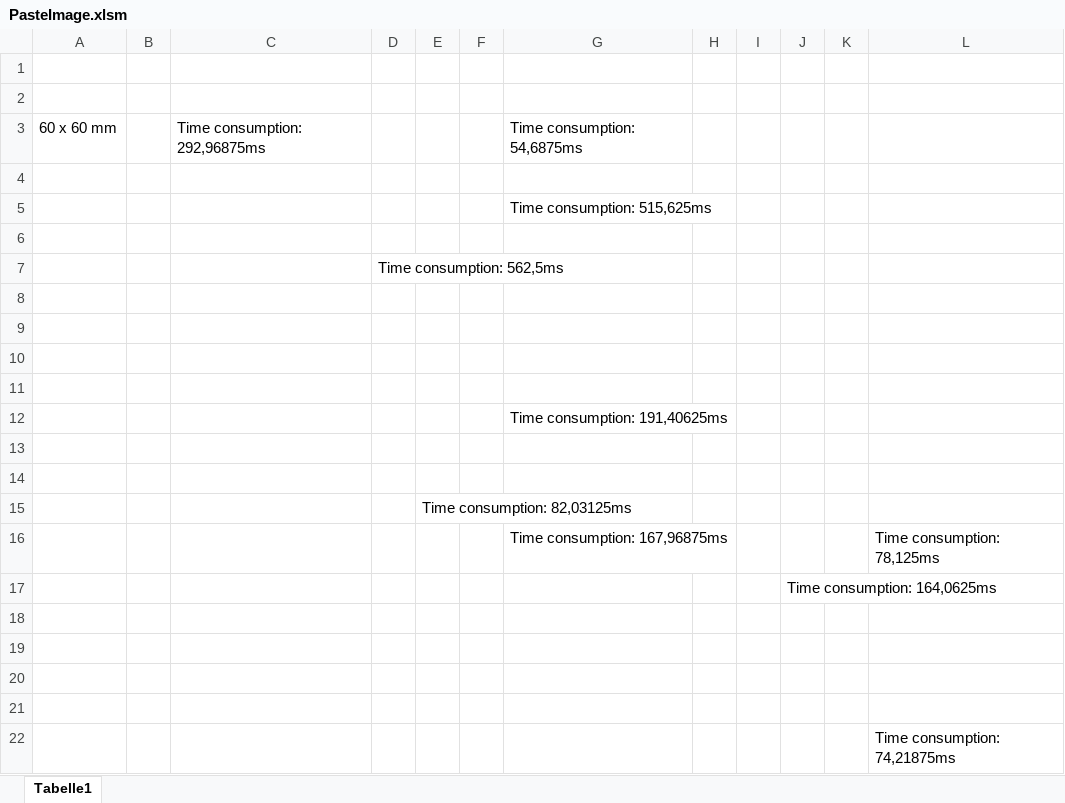
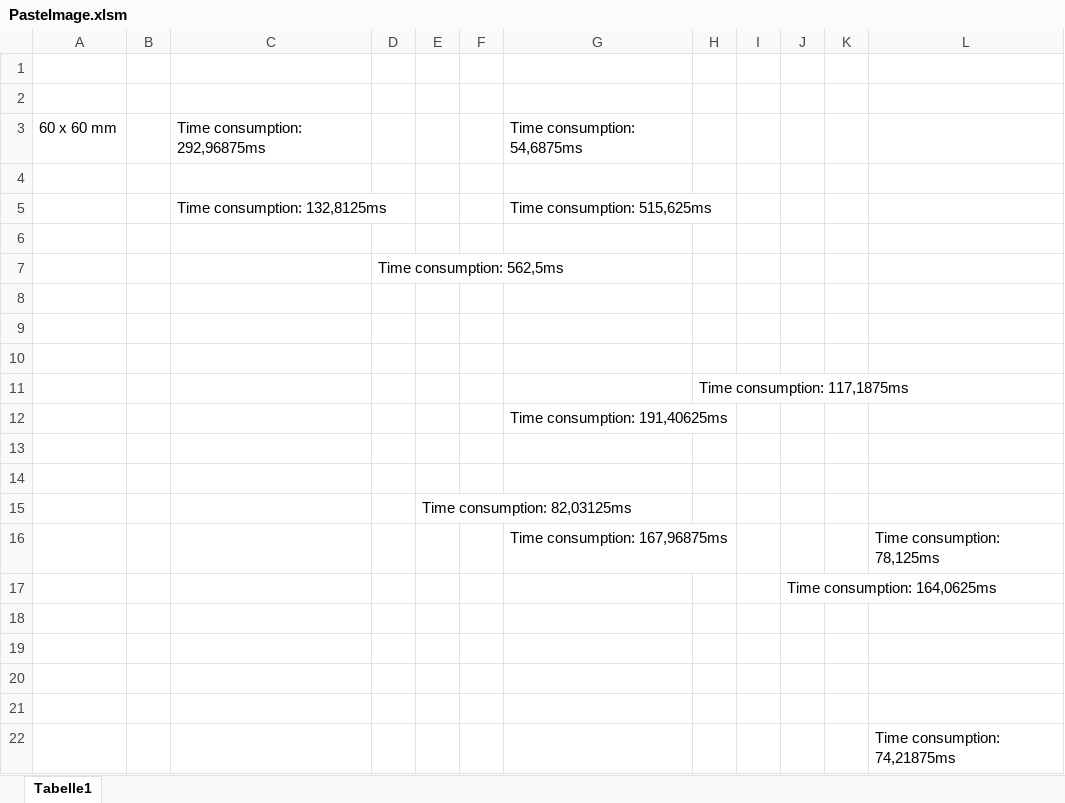
Before and after one commit to MaWaNo/WMDraw17, an Excel workbook: TestWMDraw17_01/PasteImage.xlsm, sheet Tabelle1, drawn as a sheet; values as stored, in another font and other column widths than the file's, no borders; charts and pictures not drawn; the diff names each change by its address in the sheet, - before the commit and + after, or states it on an @@ line.

```diff
--- a/TestWMDraw17_01/PasteImage.xlsm (sheet Tabelle1)
+++ b/TestWMDraw17_01/PasteImage.xlsm (sheet Tabelle1)
-C5: (empty)
+C5: Time consumption: 132,8125ms
-H11: (empty)
+H11: Time consumption: 117,1875ms
```
Also changed, not shown: charts or pictures, 16 other files.
